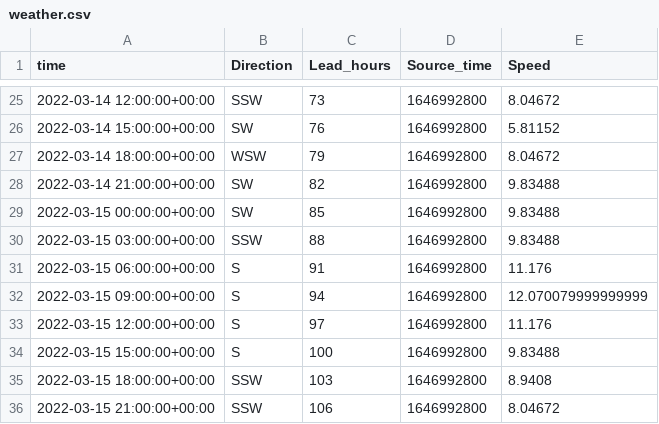
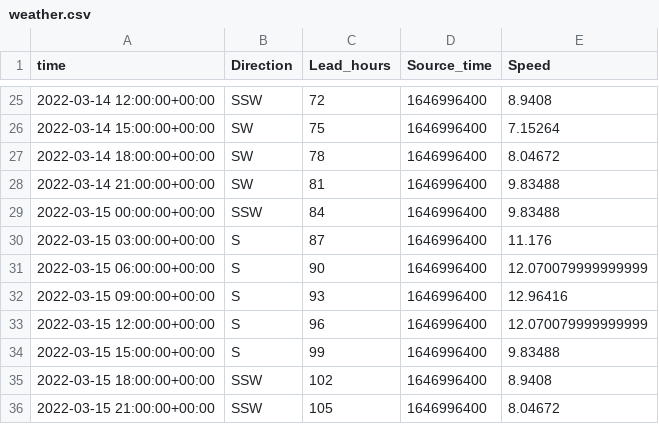
Before and after one commit to LudekCizinsky/time-series-prediction, a CSV file: src/data/future/weather.csv, drawn as a sheet; only a part is shown, gaps mark what is left out; the diff covers the shown part only.

```diff
--- a/src/data/future/weather.csv
+++ b/src/data/future/weather.csv
@@ -25,12 +25,12 @@ time,Direction,Lead_hours,Source_time,Speed
-2022-03-14 12:00:00+00:00,SSW,73,1646992800,8.04672
-2022-03-14 15:00:00+00:00,SW,76,1646992800,5.81152
-2022-03-14 18:00:00+00:00,WSW,79,1646992800,8.04672
-2022-03-14 21:00:00+00:00,SW,82,1646992800,9.83488
-2022-03-15 00:00:00+00:00,SW,85,1646992800,9.83488
-2022-03-15 03:00:00+00:00,SSW,88,1646992800,9.83488
-2022-03-15 06:00:00+00:00,S,91,1646992800,11.176
-2022-03-15 09:00:00+00:00,S,94,1646992800,12.070079999999999
-2022-03-15 12:00:00+00:00,S,97,1646992800,11.176
-2022-03-15 15:00:00+00:00,S,100,1646992800,9.83488
-2022-03-15 18:00:00+00:00,SSW,103,1646992800,8.9408
-2022-03-15 21:00:00+00:00,SSW,106,1646992800,8.04672
+2022-03-14 12:00:00+00:00,SSW,72,1646996400,8.9408
+2022-03-14 15:00:00+00:00,SW,75,1646996400,7.15264
+2022-03-14 18:00:00+00:00,SW,78,1646996400,8.04672
+2022-03-14 21:00:00+00:00,SW,81,1646996400,9.83488
+2022-03-15 00:00:00+00:00,SSW,84,1646996400,9.83488
+2022-03-15 03:00:00+00:00,S,87,1646996400,11.176
+2022-03-15 06:00:00+00:00,S,90,1646996400,12.070079999999999
+2022-03-15 09:00:00+00:00,S,93,1646996400,12.96416
+2022-03-15 12:00:00+00:00,S,96,1646996400,12.070079999999999
+2022-03-15 15:00:00+00:00,S,99,1646996400,9.83488
+2022-03-15 18:00:00+00:00,SSW,102,1646996400,8.9408
+2022-03-15 21:00:00+00:00,SSW,105,1646996400,8.04672
```
Also changed, not shown: 54 edited cells elsewhere in this file, 5 other files.
